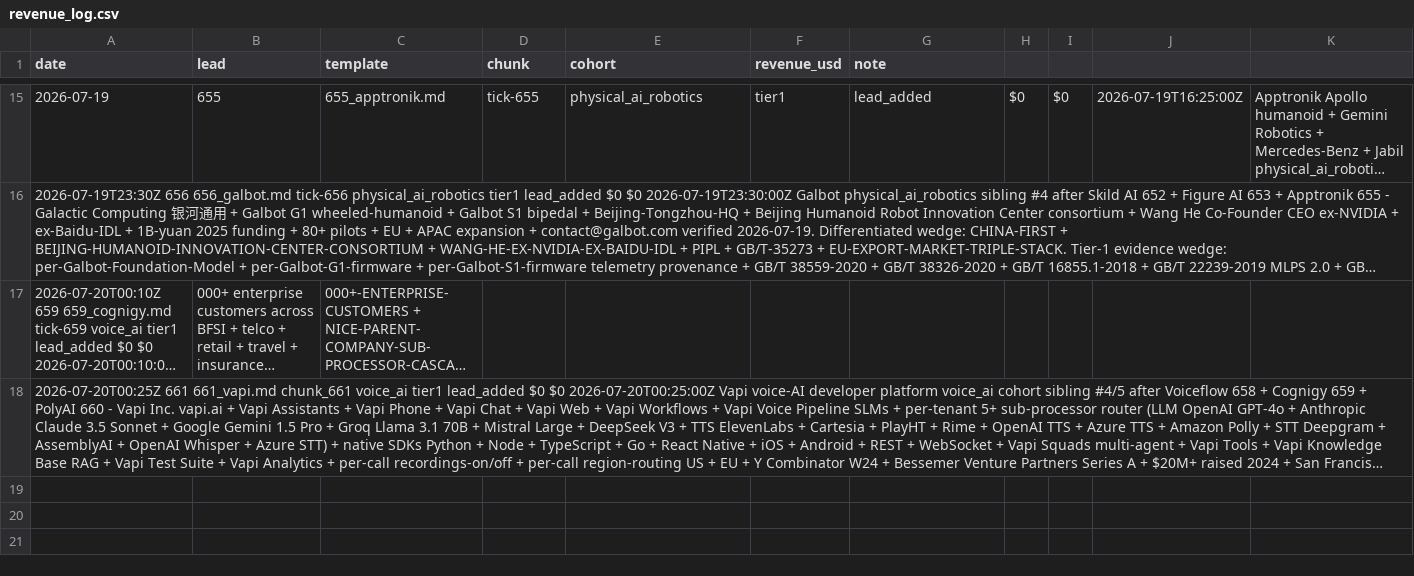
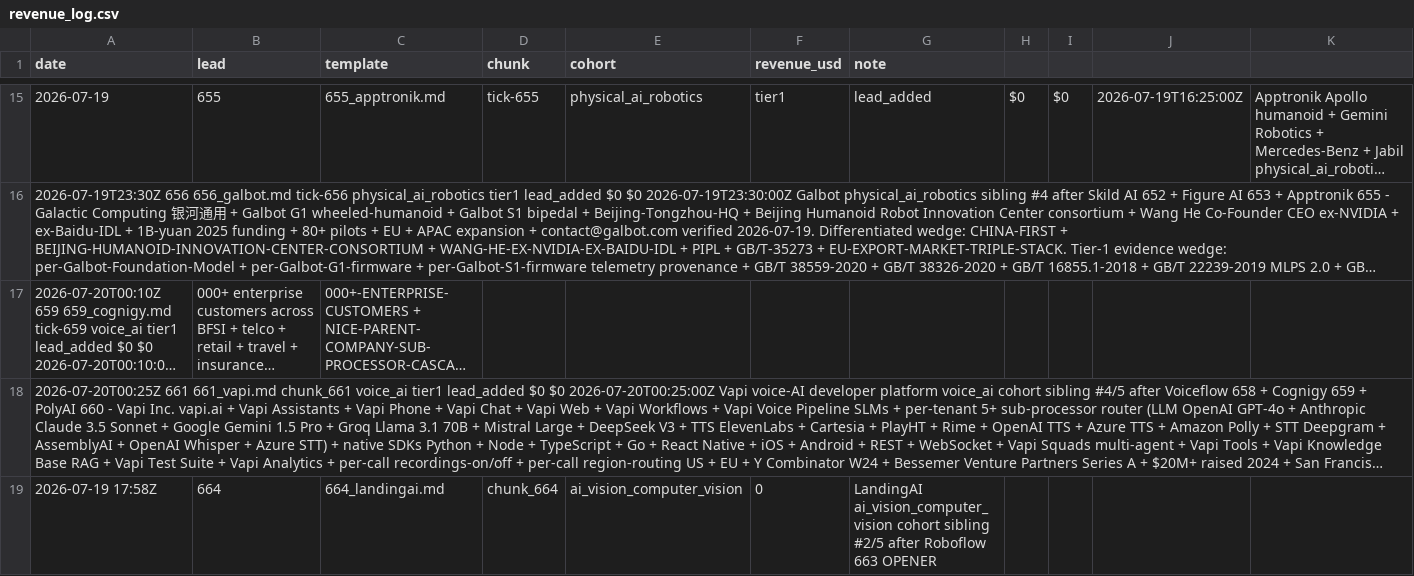
Before and after one commit to TalonForgeHQ/atlas-store, a CSV file: revenue_log.csv, drawn as a sheet; only a part is shown, gaps mark what is left out; long unchanged cells end in …; the diff names each change by its address in the sheet, - before the commit and + after, or states it on an @@ line.

```diff
--- a/revenue_log.csv
+++ b/revenue_log.csv
+row 19: 2026-07-19 17:58Z | 664 | 664_landingai.md | chunk_664 | ai_vision_computer_vision | 0 | LandingAI ai_vision_computer_vision cohort sibling #2/5 after Roboflow 663 OPENER
```
Also changed, not shown: cold_email/leads.csv, 7 other files.
